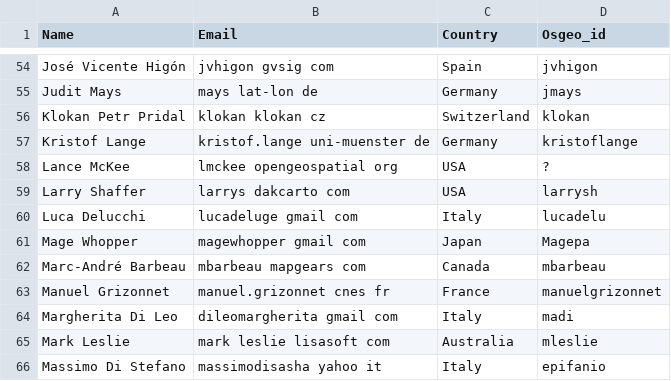
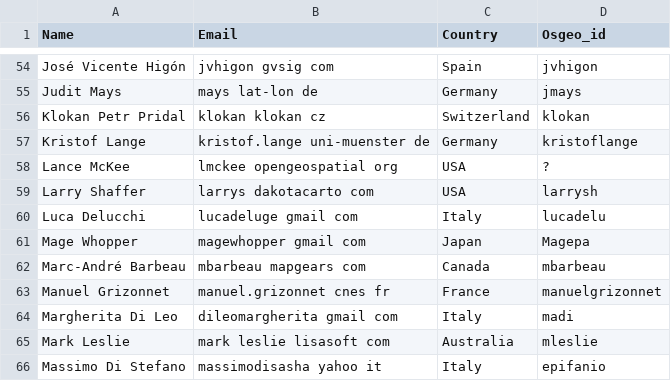
Before and after one commit to OSGeo/OSGeoLive-doc, a CSV file: contributors.csv, drawn as a sheet; only a part is shown, gaps mark what is left out.

Commit message:
Add self to contributors (again, botched email address)
git-svn-id: http://svn.osgeo.org/osgeo/livedvd/gisvm/trunk/doc@11899 7da46fd8-bd2a-0410-a152-cf9810cf5b10

```diff
--- a/contributors.csv
+++ b/contributors.csv
@@ -58,3 +58,3 @@ Kristof Lange,kristof.lange uni-muenster de,Germany,kristoflange
 Lance McKee,lmckee opengeospatial org,USA,?
-Larry Shaffer,larrys dakcarto com,USA,larrysh
+Larry Shaffer,larrys dakotacarto com,USA,larrysh
 Luca Delucchi,lucadeluge gmail com,Italy,lucadelu
```
